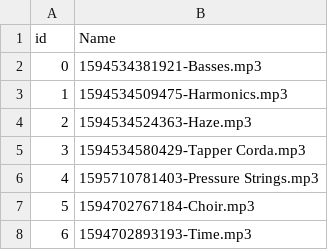
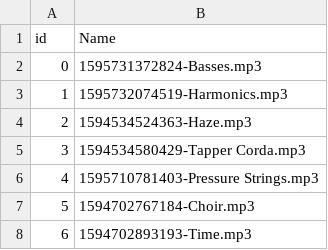
Before and after one commit to daniel-mckemie/flameKeeper, a CSV file: homePage.csv, drawn as a sheet.

```diff
--- a/homePage.csv
+++ b/homePage.csv
@@ -1,4 +1,4 @@
 id,Name
-0,1594534381921-Basses.mp3
-1,1594534509475-Harmonics.mp3
+0,1595731372824-Basses.mp3
+1,1595732074519-Harmonics.mp3
 2,1594534524363-Haze.mp3
```
Also changed, not shown: fileTracker.csv, snapshot.csv, 3 other files.
